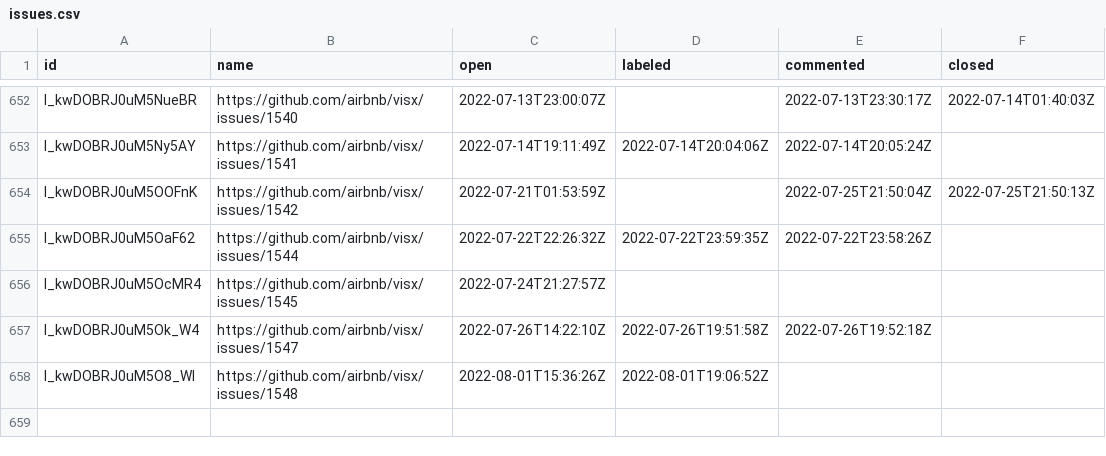
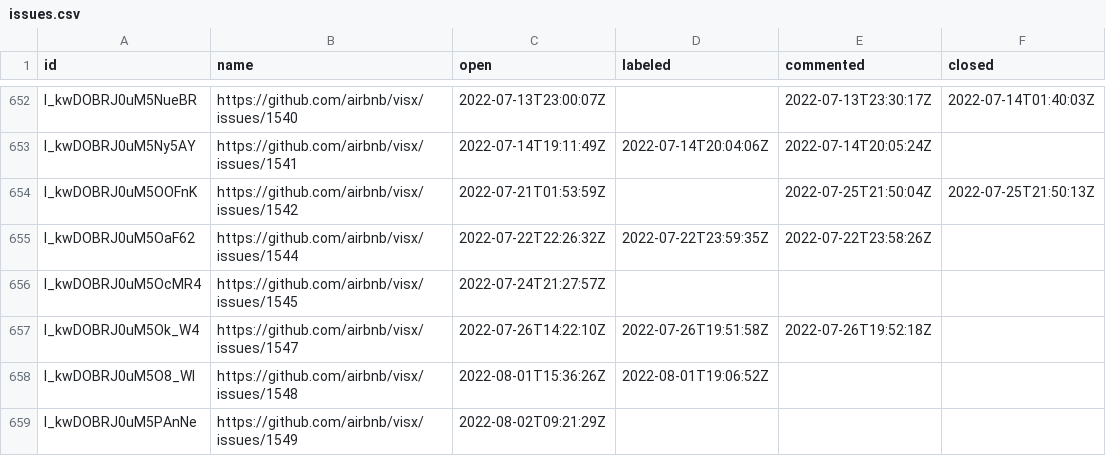
Before and after one commit to oselvar/oselvar-github-metrics, a CSV file: data/airbnb/visx/issues.csv, drawn as a sheet; only a part is shown, gaps mark what is left out; the diff names each change by its address in the sheet, - before the commit and + after, or states it on an @@ line.

```diff
--- a/data/airbnb/visx/issues.csv
+++ b/data/airbnb/visx/issues.csv
+row 659: I_kwDOBRJ0uM5PAnNe | https://github.com/airbnb/visx/issues/1549 | 2022-08-02T09:21:29Z
```
Also changed, not shown: 2 other files.
